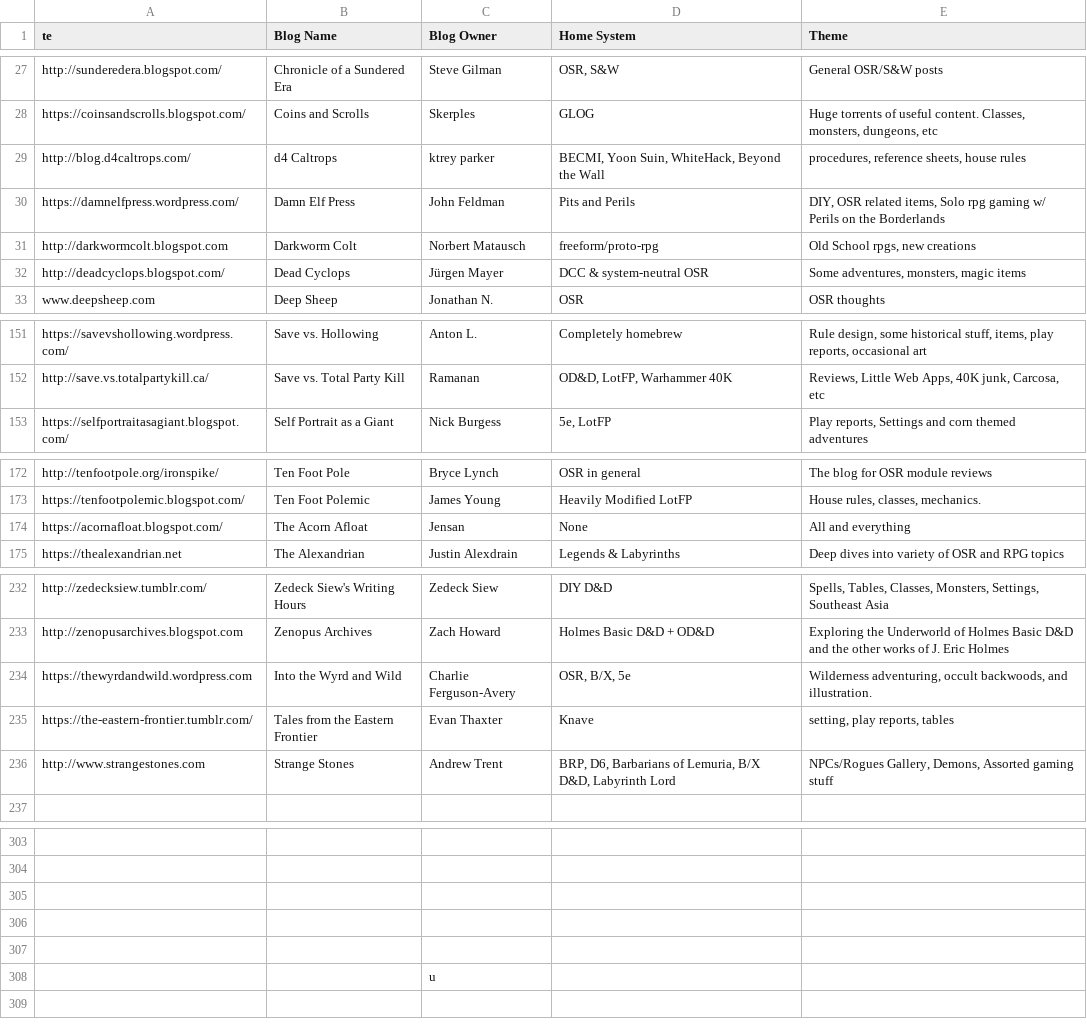
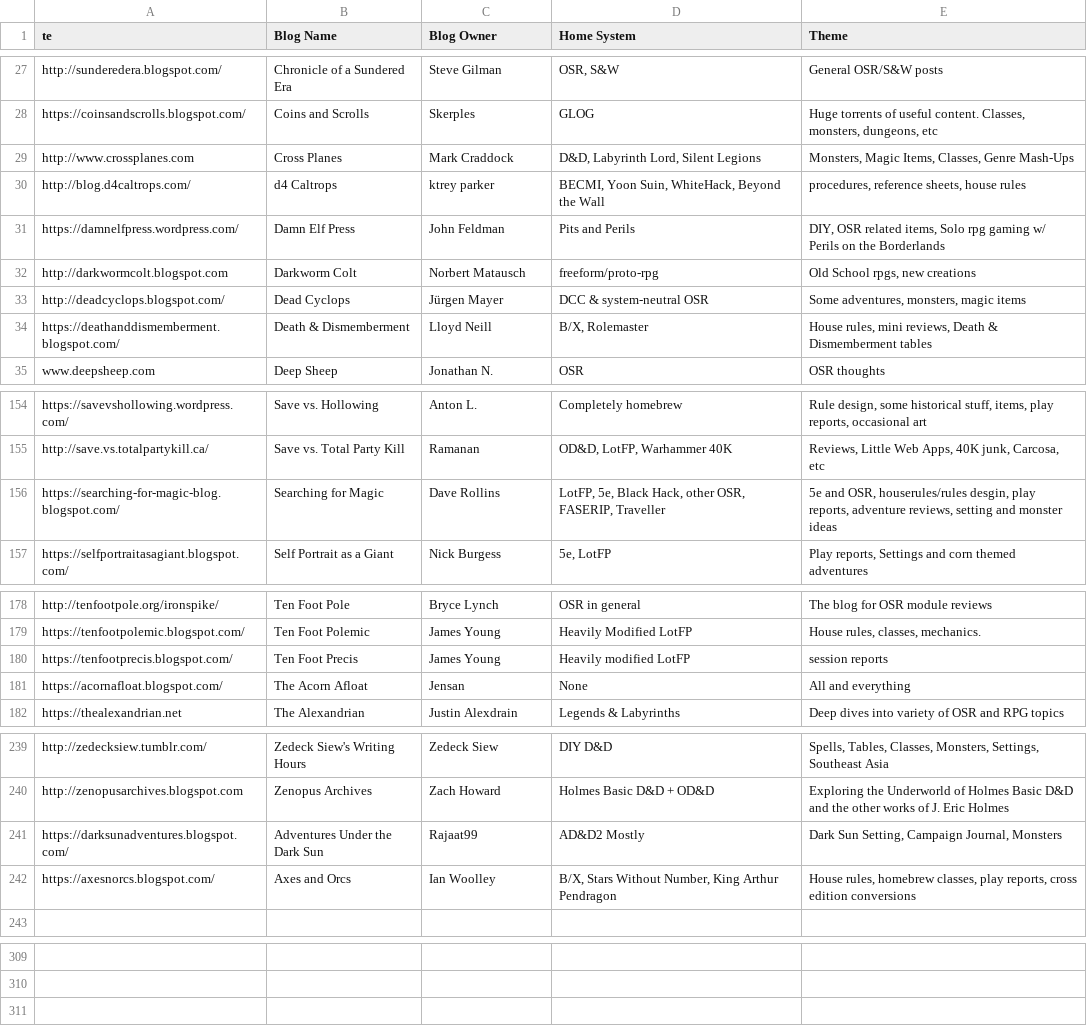
Before and after one commit to funkaoshi/osr-opml, a CSV file: osr.csv, drawn as a sheet; only a part is shown, gaps mark what is left out; the diff covers the shown part only.

Commit message:
Update OPML/JSON/CSV files.
7 new blogs added:
- Beyond Fomalhaut by Gabor Lux (https://beyondfomalhaut.blogspot.com)
- Cross Planes by Mark Craddock (http://www.crossplanes.com)
- Death & Dismemberment by Lloyd Neill (https://deathanddismemberment.blogspot.com/)
- Searching for Magic by Dave Rollins (https://searching-for-magic-blog.blogspot.com/)
- Ten Foot Precis by James Young (https://tenfootprecis.blogspot.com/)
- Adventures Under the Dark Sun by Rajaat99 (https://darksunadventures.blogspot.com/)
- Axes and Orcs by Ian Woolley (https://axesnorcs.blogspot.com/)

```diff
--- a/osr.csv
+++ b/osr.csv
@@ -28,2 +28,3 @@ http://sunderedera.blogspot.com/,Chronicle of a Sundered Era,Steve Gilman,"OSR,
 https://coinsandscrolls.blogspot.com/,Coins and Scrolls,Skerples,GLOG,"Huge torrents of useful content. Classes, monsters, dungeons, etc"
+http://www.crossplanes.com,Cross Planes,Mark Craddock ,"D&D, Labyrinth Lord, Silent Legions","Monsters, Magic Items, Classes, Genre Mash-Ups"
 http://blog.d4caltrops.com/,d4 Caltrops,ktrey parker,"BECMI, Yoon Suin, WhiteHack, Beyond the Wall","procedures, reference sheets, house rules"
@@ -32,2 +33,3 @@ http://darkwormcolt.blogspot.com,Darkworm Colt,Norbert Matausch,freeform/proto-r
 http://deadcyclops.blogspot.com/,Dead Cyclops,Jürgen Mayer,DCC & system-neutral OSR,"Some adventures, monsters, magic items"
+https://deathanddismemberment.blogspot.com/,Death & Dismemberment,Lloyd Neill,"B/X, Rolemaster","House rules, mini reviews, Death & Dismemberment tables"
 www.deepsheep.com,Deep Sheep,Jonathan N.,OSR,OSR thoughts
@@ -152,2 +155,3 @@ https://savevshollowing.wordpress.com/,Save vs. Hollowing,Anton L.,Completely ho
 http://save.vs.totalpartykill.ca/,Save vs. Total Party Kill,Ramanan,"OD&D, LotFP, Warhammer 40K","Reviews, Little Web Apps, 40K junk, Carcosa, etc"
+https://searching-for-magic-blog.blogspot.com/,Searching for Magic,Dave Rollins,"LotFP, 5e, Black Hack, other OSR, FASERIP, Traveller","5e and OSR, houserules/rules desgin, play reports, adventure reviews, setting and monster ideas"
 https://selfportraitasagiant.blogspot.com/,Self Portrait as a Giant,Nick Burgess,"5e, LotFP","Play reports, Settings and corn themed adventures"
@@ -173,2 +179,3 @@ http://tenfootpole.org/ironspike/,Ten Foot Pole,Bryce Lynch,OSR in general,The b
 https://tenfootpolemic.blogspot.com/,Ten Foot Polemic,James Young,Heavily Modified LotFP,"House rules, classes, mechanics."
+https://tenfootprecis.blogspot.com/,Ten Foot Precis,James Young,Heavily modified LotFP,session reports
 https://acornafloat.blogspot.com/,The Acorn Afloat,Jensan,None,All and everything
@@ -233,5 +240,4 @@ http://zedecksiew.tumblr.com/,Zedeck Siew's Writing Hours,Zedeck Siew,DIY D&D,"S
 http://zenopusarchives.blogspot.com,Zenopus Archives,Zach Howard,Holmes Basic D&D + OD&D,Exploring the Underworld of Holmes Basic D&D and the other works of J. Eric Holmes
-https://thewyrdandwild.wordpress.com,Into the Wyrd and Wild,Charlie Ferguson-Avery,"OSR, B/X, 5e","Wilderness adventuring, occult backwoods, and illustration."
-https://the-eastern-frontier.tumblr.com/,Tales from the Eastern Frontier,Evan Thaxter,Knave,"setting, play reports, tables"
-http://www.strangestones.com,Strange Stones,Andrew Trent,"BRP, D6, Barbarians of Lemuria, B/X D&D, Labyrinth Lord","NPCs/Rogues Gallery, Demons, Assorted gaming stuff"
+https://darksunadventures.blogspot.com/,Adventures Under the Dark Sun,Rajaat99,AD&D2 Mostly,"Dark Sun Setting, Campaign Journal, Monsters"
+https://axesnorcs.blogspot.com/,Axes and Orcs,Ian Woolley,"B/X, Stars Without Number, King Arthur Pendragon","House rules, homebrew classes, play reports, cross edition conversions"
 ,,,,
@@ -304,6 +310,2 @@ http://www.strangestones.com,Strange Stones,Andrew Trent,"BRP, D6, Barbarians of
 ,,,,
-,,,,
-,,,,
-,,,,
-,,u,,
 ,,,,
```
Also changed, not shown: 2 edited cells elsewhere in this file, 2 other files.
